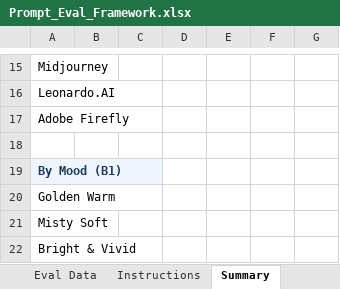
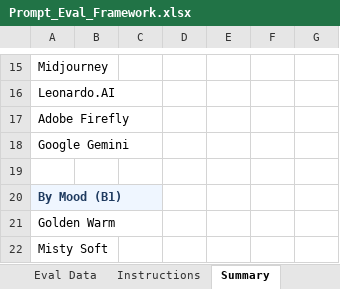
Before and after one commit to Rk42002/JioAICloud_Template-Creation_v2, an Excel workbook: Prompt_Eval_Framework.xlsx, sheet Summary, drawn as a sheet; only a part is shown, gaps mark what is left out; the shorter side is filled out with more unchanged rows; values as stored, in another font and other column widths than the file's, no borders; the diff names each change by its address in the sheet, - before the commit and + after, or states it on an @@ line.

```diff
--- a/Prompt_Eval_Framework.xlsx (sheet Summary)
+++ b/Prompt_Eval_Framework.xlsx (sheet Summary)
+row 18: Google Gemini
```
Also changed, not shown: sheet Instructions, sheet Eval Data, other sheet tabs, 2 other files.
